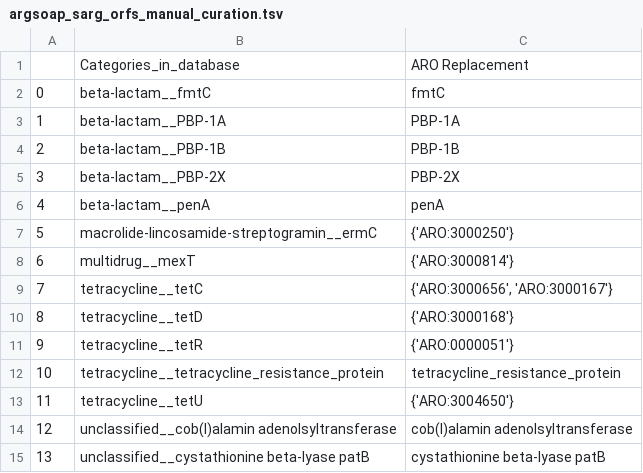
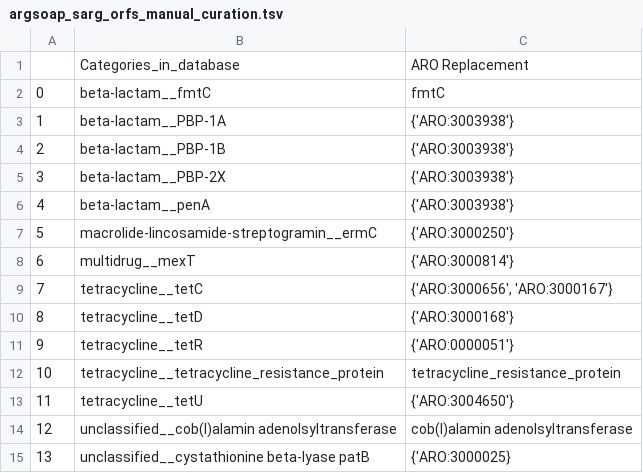
Before and after one commit to BigDataBiology/argNorm, a TSV file: argnorm/data/manual_curation/argsoap_sarg_orfs_manual_curation.tsv, drawn as a sheet.

```diff
--- a/argnorm/data/manual_curation/argsoap_sarg_orfs_manual_curation.tsv
+++ b/argnorm/data/manual_curation/argsoap_sarg_orfs_manual_curation.tsv
@@ -2,6 +2,6 @@
 0	beta-lactam__fmtC	fmtC
-1	beta-lactam__PBP-1A	PBP-1A
-2	beta-lactam__PBP-1B	PBP-1B
-3	beta-lactam__PBP-2X	PBP-2X
-4	beta-lactam__penA	penA
+1	beta-lactam__PBP-1A	{'ARO:3003938'}
+2	beta-lactam__PBP-1B	{'ARO:3003938'}
+3	beta-lactam__PBP-2X	{'ARO:3003938'}
+4	beta-lactam__penA	{'ARO:3003938'}
 5	macrolide-lincosamide-streptogramin__ermC	{'ARO:3000250'}
@@ -14,2 +14,2 @@
 12	unclassified__cob(I)alamin adenolsyltransferase	cob(I)alamin adenolsyltransferase
-13	unclassified__cystathionine beta-lyase patB	cystathionine beta-lyase patB
+13	unclassified__cystathionine beta-lyase patB	{'ARO:3000025}
```
Also changed, not shown: argnorm/data/manual_curation/abricate_argannot_both_manual_curation.tsv, argnorm/data/manual_curation/abricate_megares_both_manual_curation.tsv, 4 other files.
